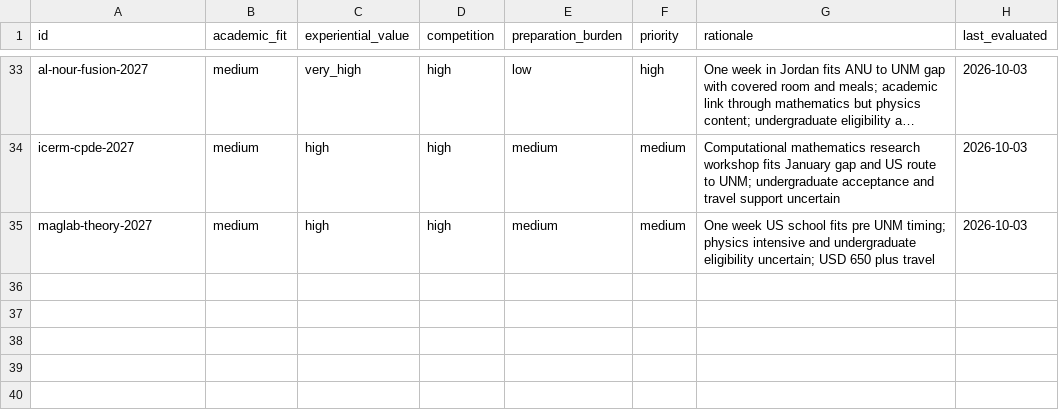
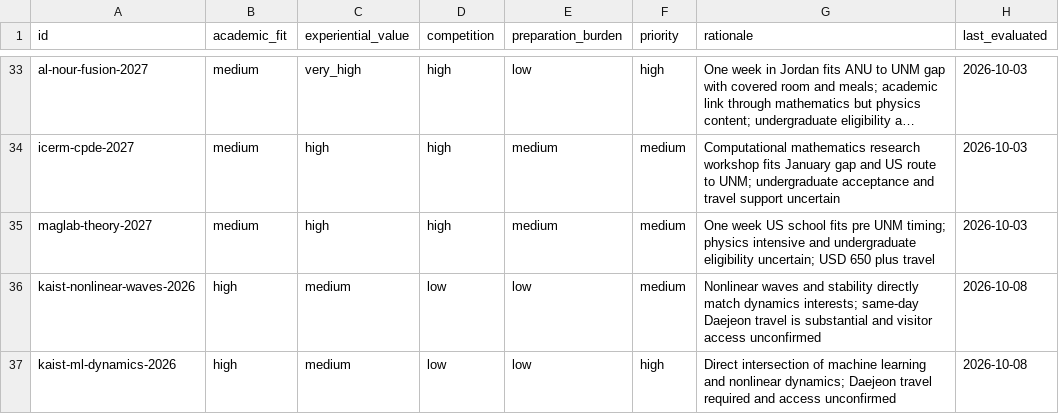
Before and after one commit to ktasha45/radar, a CSV file: data/evaluations.csv, drawn as a sheet; only a part is shown, gaps mark what is left out; long unchanged cells end in …; the diff names each change by its address in the sheet, - before the commit and + after, or states it on an @@ line.

```diff
--- a/data/evaluations.csv
+++ b/data/evaluations.csv
+row 36: kaist-nonlinear-waves-2026 | high | medium | low | low | medium | Nonlinear waves and stability directly match dynamics interests; same-day Daejeon travel is substantial and visitor access unconfirmed | 2026-10-08
+row 37: kaist-ml-dynamics-2026 | high | medium | low | low | high | Direct intersection of machine learning and nonlinear dynamics; Daejeon travel required and access unconfirmed | 2026-10-08
```
Also changed, not shown: data/opportunities.csv, 1 other file.
